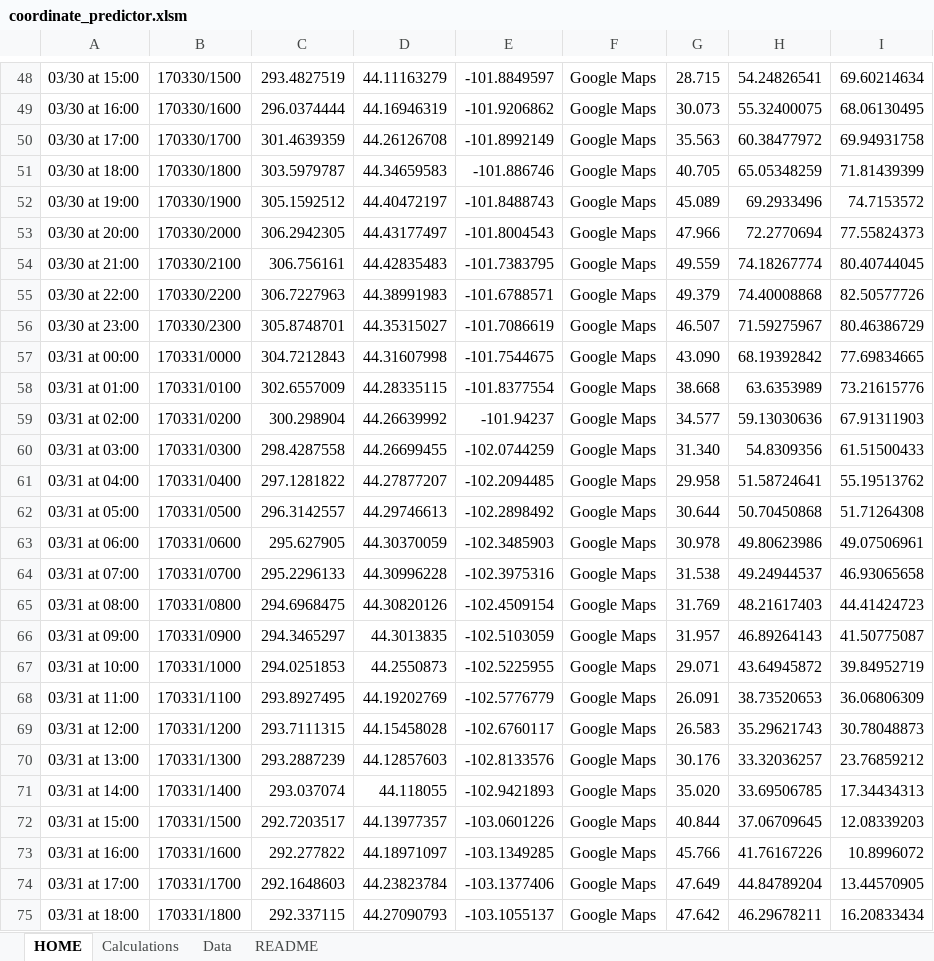
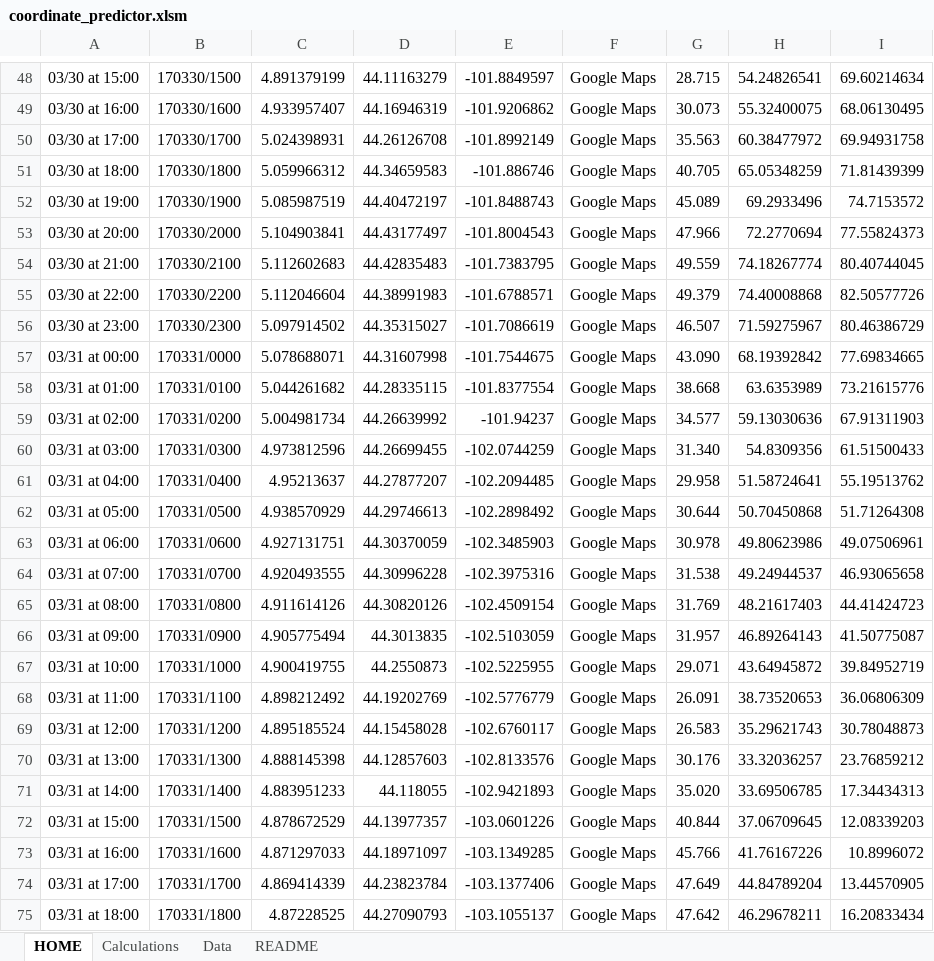
Before and after one commit to Project-CODENAME/project-codename, an Excel workbook: prediction/coordinate_predictor.xlsm, sheet HOME, drawn as a sheet; only a part is shown, gaps mark what is left out; values as stored, in another font and other column widths than the file's, no cell formats; charts and pictures and conditional formats not drawn; the diff covers the shown part only; the diff names each change by its address in the sheet, - before the commit and + after, or states it on an @@ line.

```diff
--- a/prediction/coordinate_predictor.xlsm (sheet HOME)
+++ b/prediction/coordinate_predictor.xlsm (sheet HOME)
-C48: 293.4827519
+C48: 4.891379199
-C49: 296.0374444
+C49: 4.933957407
-C50: 301.4639359
+C50: 5.024398931
-C51: 303.5979787
+C51: 5.059966312
-C52: 305.1592512
+C52: 5.085987519
-C53: 306.2942305
+C53: 5.104903841
-C54: 306.756161
+C54: 5.112602683
-C55: 306.7227963
+C55: 5.112046604
-C56: 305.8748701
+C56: 5.097914502
-C57: 304.7212843
+C57: 5.078688071
-C58: 302.6557009
+C58: 5.044261682
-C59: 300.298904
+C59: 5.004981734
-C60: 298.4287558
+C60: 4.973812596
-C61: 297.1281822
+C61: 4.95213637
-C62: 296.3142557
+C62: 4.938570929
-C63: 295.627905
+C63: 4.927131751
-C64: 295.2296133
+C64: 4.920493555
-C65: 294.6968475
+C65: 4.911614126
-C66: 294.3465297
+C66: 4.905775494
-C67: 294.0251853
+C67: 4.900419755
-C68: 293.8927495
+C68: 4.898212492
-C69: 293.7111315
+C69: 4.895185524
-C70: 293.2887239
+C70: 4.888145398
-C71: 293.037074
+C71: 4.883951233
-C72: 292.7203517
+C72: 4.878672529
-C73: 292.277822
+C73: 4.871297033
-C74: 292.1648603
+C74: 4.869414339
-C75: 292.337115
+C75: 4.87228525
```
Also changed, not shown: 2 added rows, 1 removed row, 71 edited cells and merged cells elsewhere in this sheet, cell formats, formulas that keep their value, charts or pictures.
